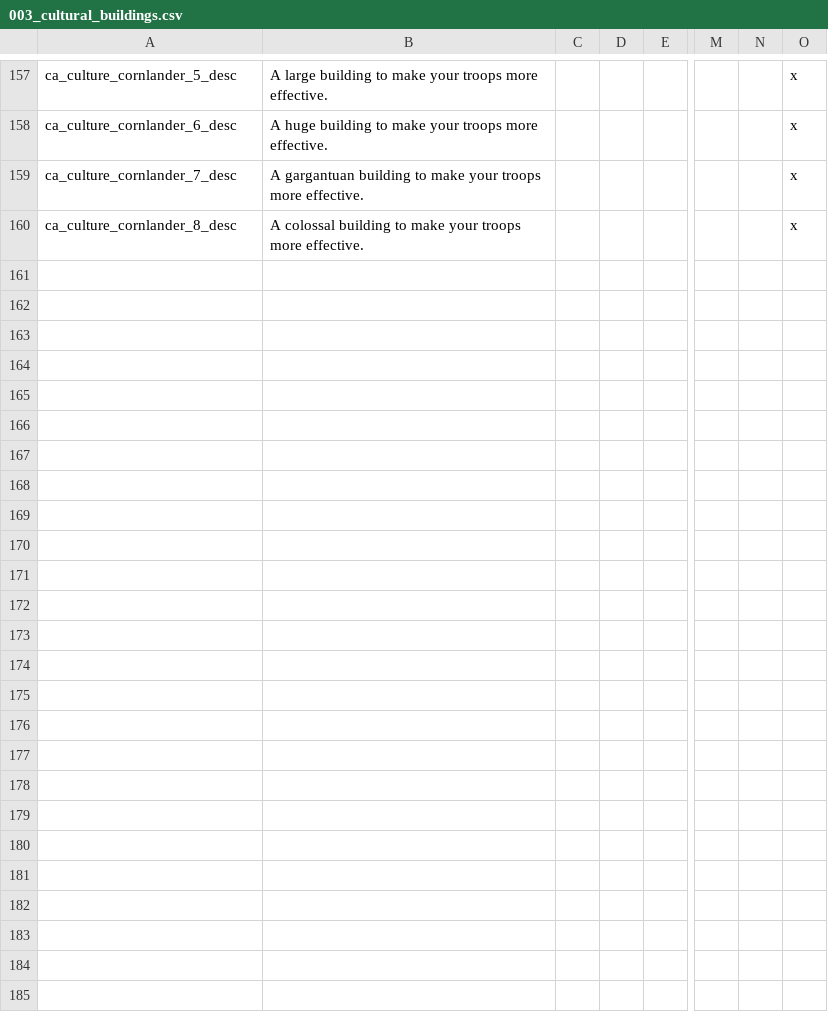
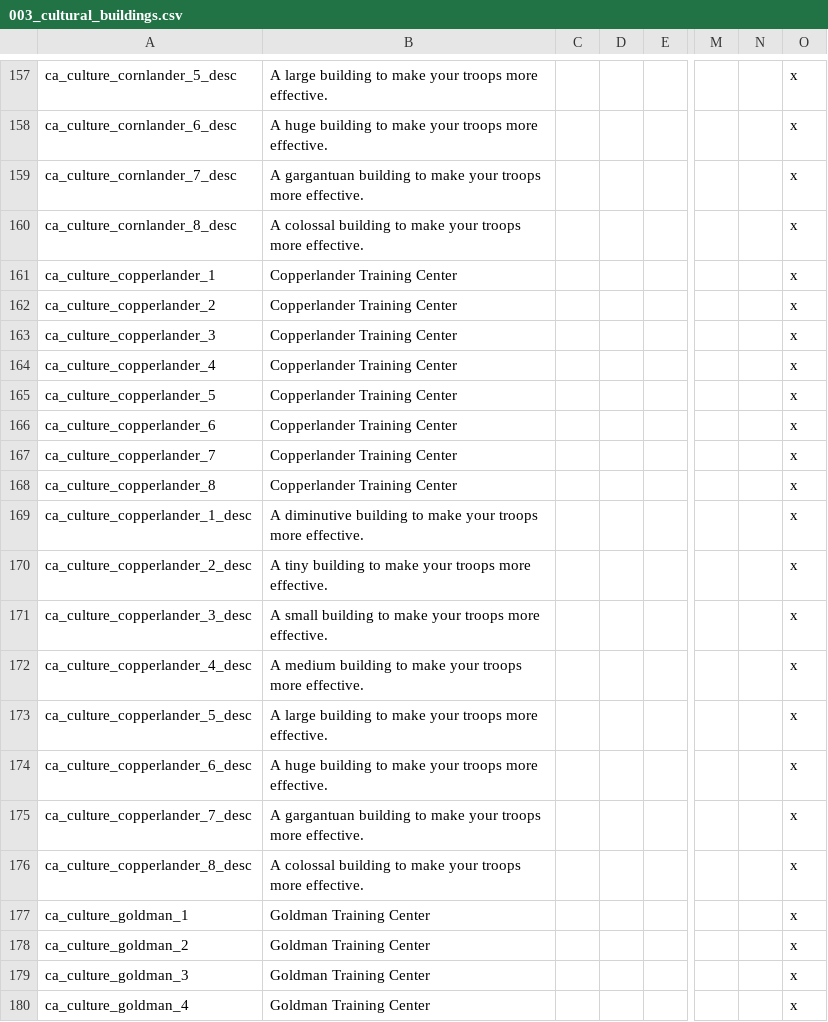
Before and after one commit to RowanMaBoot/SevenKingdoms-master, a CSV file: The_Seven_Kingdoms/localisation/003_cultural_buildings.csv, drawn as a sheet; only a part is shown, gaps mark what is left out; rows hold the shown columns only; the diff covers the shown part only; the diff names each change by its address in the sheet, - before the commit and + after, or states it on an @@ line.

Commit message:
Cornlander (lvls 5-8), Copperlander (lvls 1-8), Goldman (lvls 1-8) added

```diff
--- a/The_Seven_Kingdoms/localisation/003_cultural_buildings.csv
+++ b/The_Seven_Kingdoms/localisation/003_cultural_buildings.csv
+row 161: ca_culture_copperlander_1 | Copperlander Training Center |  |  |  |  |  | x
+row 162: ca_culture_copperlander_2 | Copperlander Training Center |  |  |  |  |  | x
+row 163: ca_culture_copperlander_3 | Copperlander Training Center |  |  |  |  |  | x
+row 164: ca_culture_copperlander_4 | Copperlander Training Center |  |  |  |  |  | x
+row 165: ca_culture_copperlander_5 | Copperlander Training Center |  |  |  |  |  | x
+row 166: ca_culture_copperlander_6 | Copperlander Training Center |  |  |  |  |  | x
+row 167: ca_culture_copperlander_7 | Copperlander Training Center |  |  |  |  |  | x
+row 168: ca_culture_copperlander_8 | Copperlander Training Center |  |  |  |  |  | x
+row 169: ca_culture_copperlander_1_desc | A diminutive building to make your troops more effective. |  |  |  |  |  | x
+row 170: ca_culture_copperlander_2_desc | A tiny building to make your troops more effective. |  |  |  |  |  | x
+row 171: ca_culture_copperlander_3_desc | A small building to make your troops more effective. |  |  |  |  |  | x
+row 172: ca_culture_copperlander_4_desc | A medium building to make your troops more effective. |  |  |  |  |  | x
+row 173: ca_culture_copperlander_5_desc | A large building to make your troops more effective. |  |  |  |  |  | x
+row 174: ca_culture_copperlander_6_desc | A huge building to make your troops more effective. |  |  |  |  |  | x
+row 175: ca_culture_copperlander_7_desc | A gargantuan building to make your troops more effective. |  |  |  |  |  | x
+row 176: ca_culture_copperlander_8_desc | A colossal building to make your troops more effective. |  |  |  |  |  | x
+row 177: ca_culture_goldman_1 | Goldman Training Center |  |  |  |  |  | x
+row 178: ca_culture_goldman_2 | Goldman Training Center |  |  |  |  |  | x
+row 179: ca_culture_goldman_3 | Goldman Training Center |  |  |  |  |  | x
+row 180: ca_culture_goldman_4 | Goldman Training Center |  |  |  |  |  | x
```
Also changed, not shown: 12 added rows elsewhere in this file, 1 other file.
